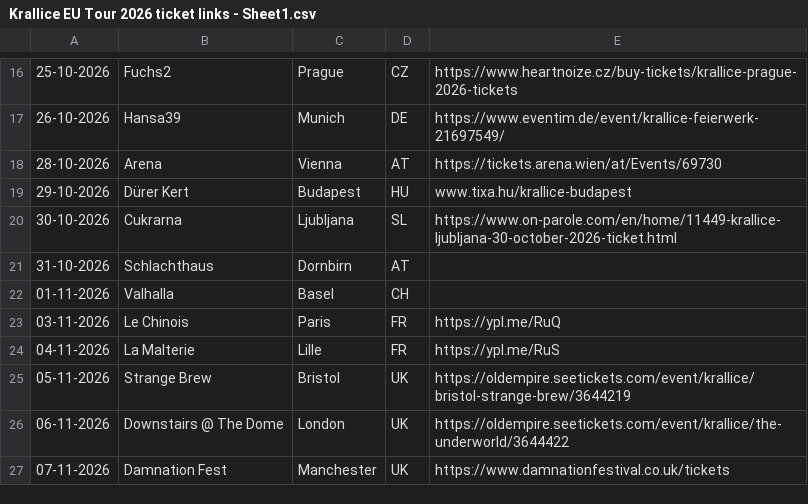
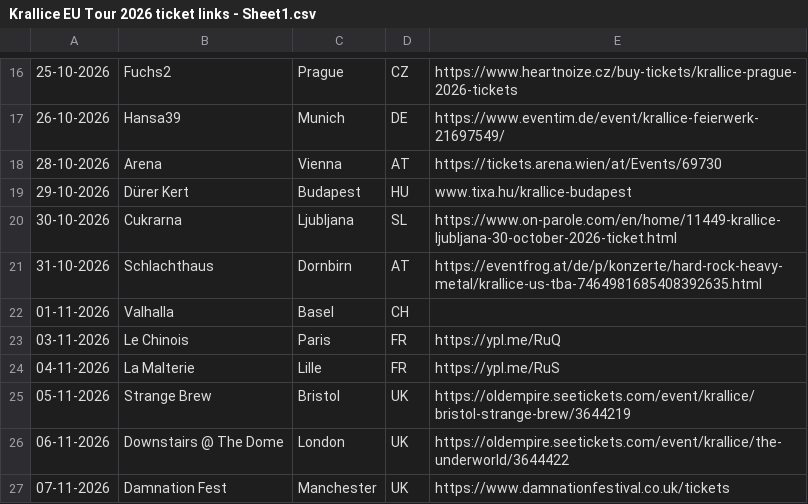
Before and after one commit to nmcmaster/krallicetour-astro, a CSV file: data/Krallice EU Tour 2026 ticket links - Sheet1.csv, drawn as a sheet; only a part is shown, gaps mark what is left out.

Commit message:
new date

```diff
--- a/data/Krallice EU Tour 2026 ticket links - Sheet1.csv
+++ b/data/Krallice EU Tour 2026 ticket links - Sheet1.csv
@@ -20,3 +20,3 @@
 30-10-2026,Cukrarna,Ljubljana,SL,https://www.on-parole.com/en/home/11449-krallice-ljubljana-30-october-2026-ticket.html
-31-10-2026,Schlachthaus,Dornbirn,AT,
+31-10-2026,Schlachthaus,Dornbirn,AT,https://eventfrog.at/de/p/konzerte/hard-rock-heavy-metal/krallice-us-tba-7464981685408392635.html
 01-11-2026,Valhalla,Basel,CH,
```
